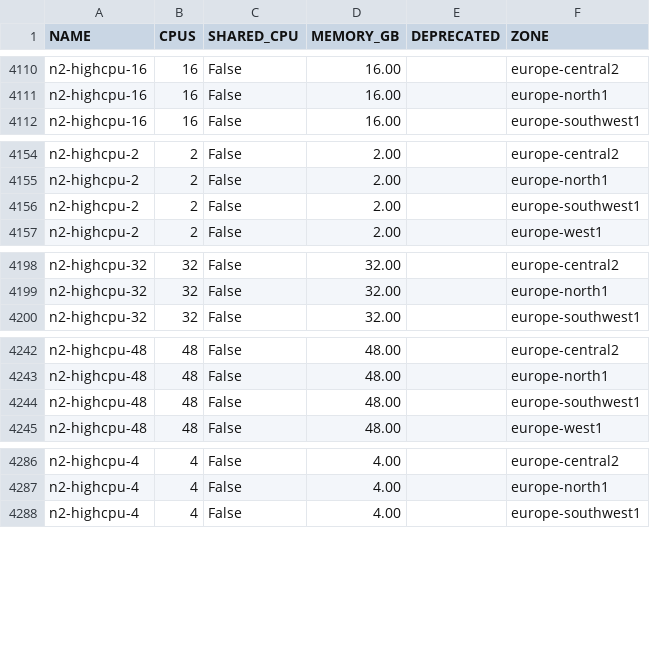
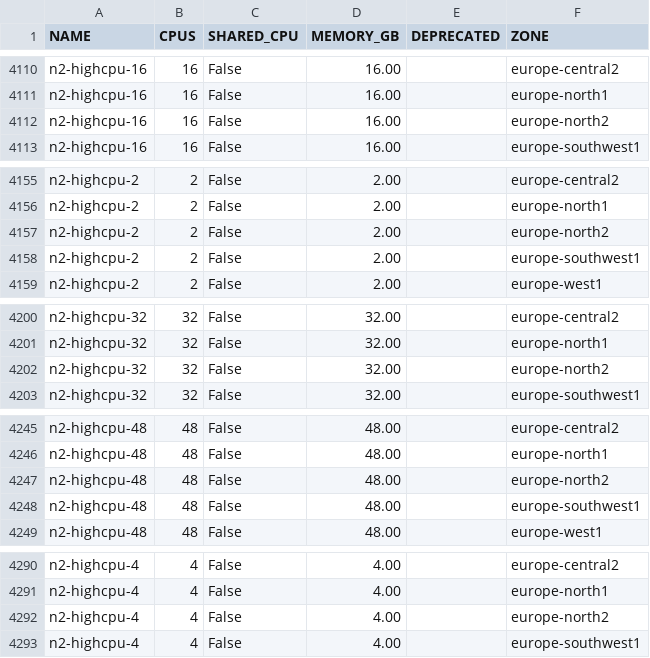
Before and after one commit to Cyclenerd/google-cloud-pricing-cost-calculator, a CSV file: tools/machinetyperegion.csv, drawn as a sheet; only a part is shown, gaps mark what is left out; the diff covers the shown part only; the diff names each change by its address in the sheet, - before the commit and + after, or states it on an @@ line.

```diff
--- a/tools/machinetyperegion.csv
+++ b/tools/machinetyperegion.csv
+row 4112: n2-highcpu-16 | 16 | False | 16.00 |  | europe-north2
+row 4157: n2-highcpu-2 | 2 | False | 2.00 |  | europe-north2
+row 4202: n2-highcpu-32 | 32 | False | 32.00 |  | europe-north2
+row 4247: n2-highcpu-48 | 48 | False | 48.00 |  | europe-north2
+row 4292: n2-highcpu-4 | 4 | False | 4.00 |  | europe-north2
```
Also changed, not shown: 24 added rows elsewhere in this file.
